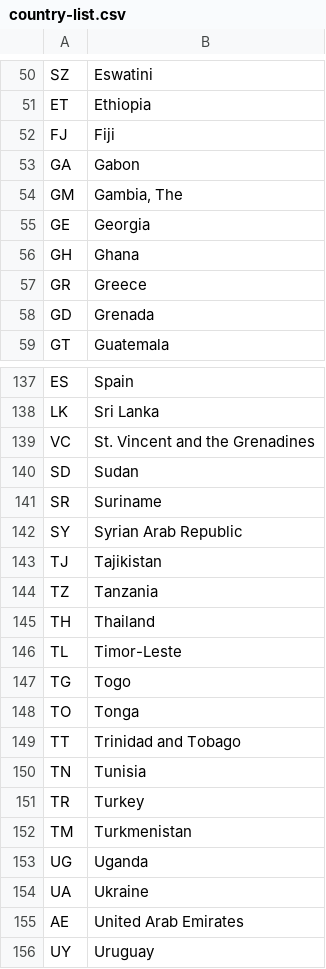
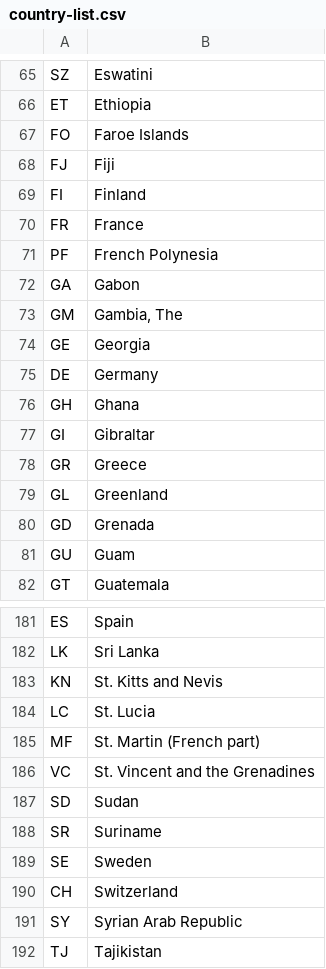
Before and after one commit to KathrynDH/ExploringYouthLiteracy, a CSV file: data/country-list.csv, drawn as a sheet; only a part is shown, gaps mark what is left out; the shorter side is filled out with more unchanged rows; the diff covers the shown part only.

```diff
--- a/data/country-list.csv
+++ b/data/country-list.csv
@@ -51,3 +66,7 @@ SZ,Eswatini
 ET,Ethiopia
+FO,Faroe Islands
 FJ,Fiji
+FI,Finland
+FR,France
+PF,French Polynesia
 GA,Gabon
@@ -55,5 +74,9 @@ GM,"Gambia, The"
 GE,Georgia
+DE,Germany
 GH,Ghana
+GI,Gibraltar
 GR,Greece
+GL,Greenland
 GD,Grenada
+GU,Guam
 GT,Guatemala
@@ -138,2 +182,5 @@ ES,Spain
 LK,Sri Lanka
+KN,St. Kitts and Nevis
+LC,St. Lucia
+MF,St. Martin (French part)
 VC,St. Vincent and the Grenadines
@@ -141,2 +188,4 @@ SD,Sudan
 SR,Suriname
+SE,Sweden
+CH,Switzerland
 SY,Syrian Arab Republic
```
Also changed, not shown: 41 added rows elsewhere in this file.
